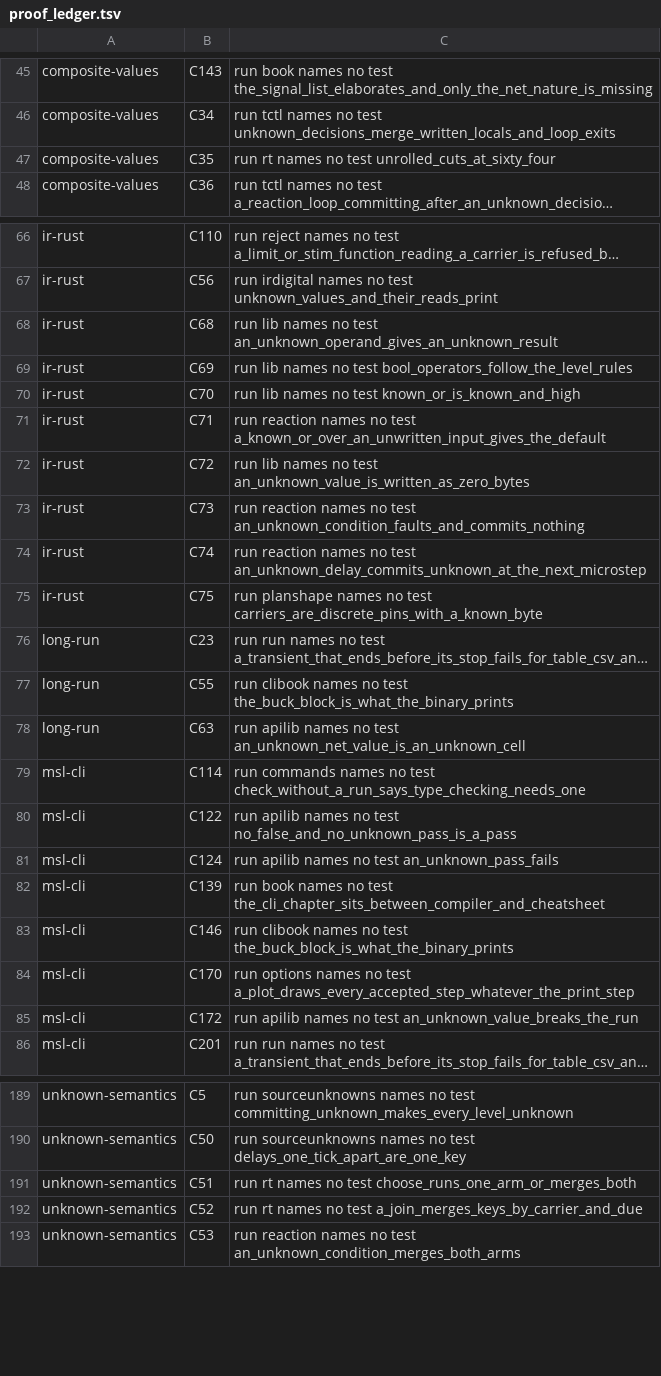
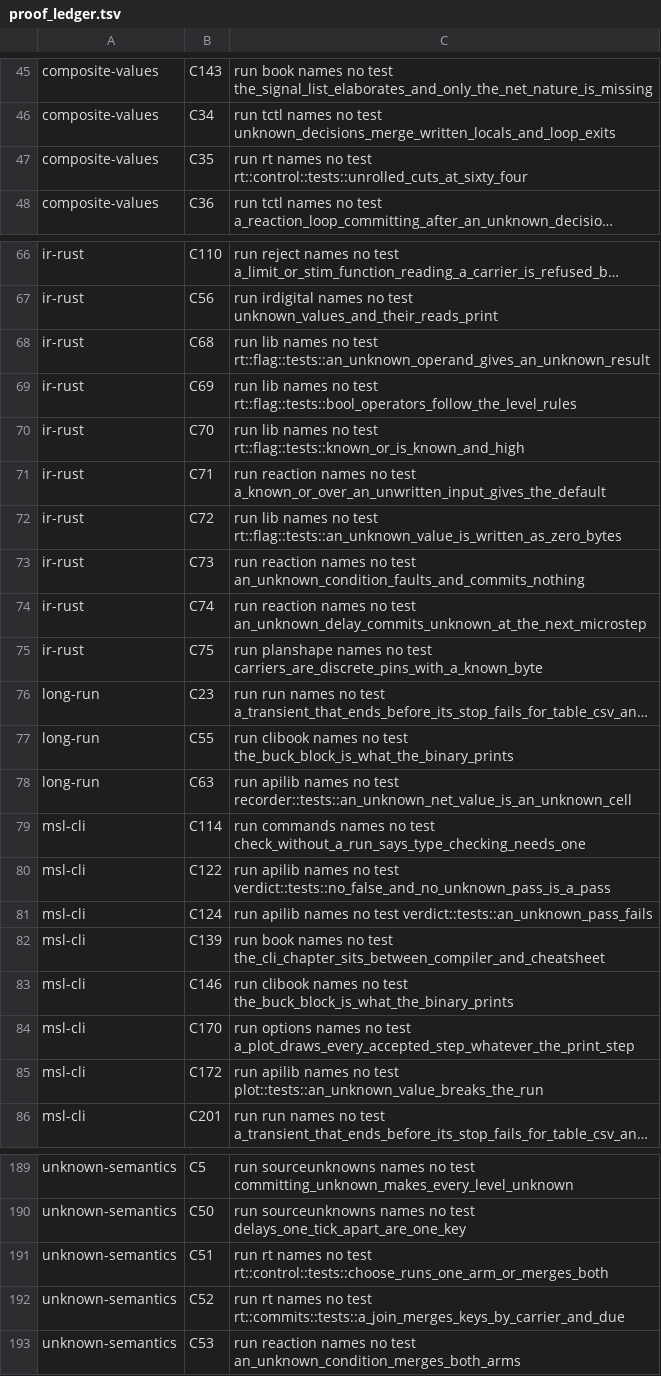
Before and after one commit to vkeslarek/piperine, a TSV file: crates/piperine-repository-guards/allowances/proof_ledger.tsv, drawn as a sheet; only a part is shown, gaps mark what is left out; long unchanged cells end in …; the diff covers the shown part only; the diff names each change by its address in the sheet, - before the commit and + after, or states it on an @@ line.

```diff
--- a/crates/piperine-repository-guards/allowances/proof_ledger.tsv
+++ b/crates/piperine-repository-guards/allowances/proof_ledger.tsv
-C47: …no test unrolled_cuts_at_sixty_four
+C47: …no test rt::control::tests::unrolled_cuts_at_sixty_four
-C68: …no test an_unknown_operand_gives_an_unknown_result
+C68: …no test rt::flag::tests::an_unknown_operand_gives_an_unknown_result
-C69: …no test bool_operators_follow_the_level_rules
+C69: …no test rt::flag::tests::bool_operators_follow_the_level_rules
-C70: …no test known_or_is_known_and_high
+C70: …no test rt::flag::tests::known_or_is_known_and_high
-C72: …no test an_unknown_value_is_written_as_zero_bytes
+C72: …no test rt::flag::tests::an_unknown_value_is_written_as_zero_bytes
-C78: …no test an_unknown_net_value_is_an_unknown_cell
+C78: …no test recorder::tests::an_unknown_net_value_is_an_unknown_cell
-C80: …no test no_false_and_no_unknown_pass_is_a_pass
+C80: …no test verdict::tests::no_false_and_no_unknown_pass_is_a_pass
-C81: …no test an_unknown_pass_fails
+C81: …no test verdict::tests::an_unknown_pass_fails
-C85: …no test an_unknown_value_breaks_the_run
+C85: …no test plot::tests::an_unknown_value_breaks_the_run
-C191: …no test choose_runs_one_arm_or_merges_both
+C191: …no test rt::control::tests::choose_runs_one_arm_or_merges_both
-C192: …no test a_join_merges_keys_by_carrier_and_due
+C192: …no test rt::commits::tests::a_join_merges_keys_by_carrier_and_due
```
Also changed, not shown: 1 edited cell elsewhere in this file, 6 other files.
